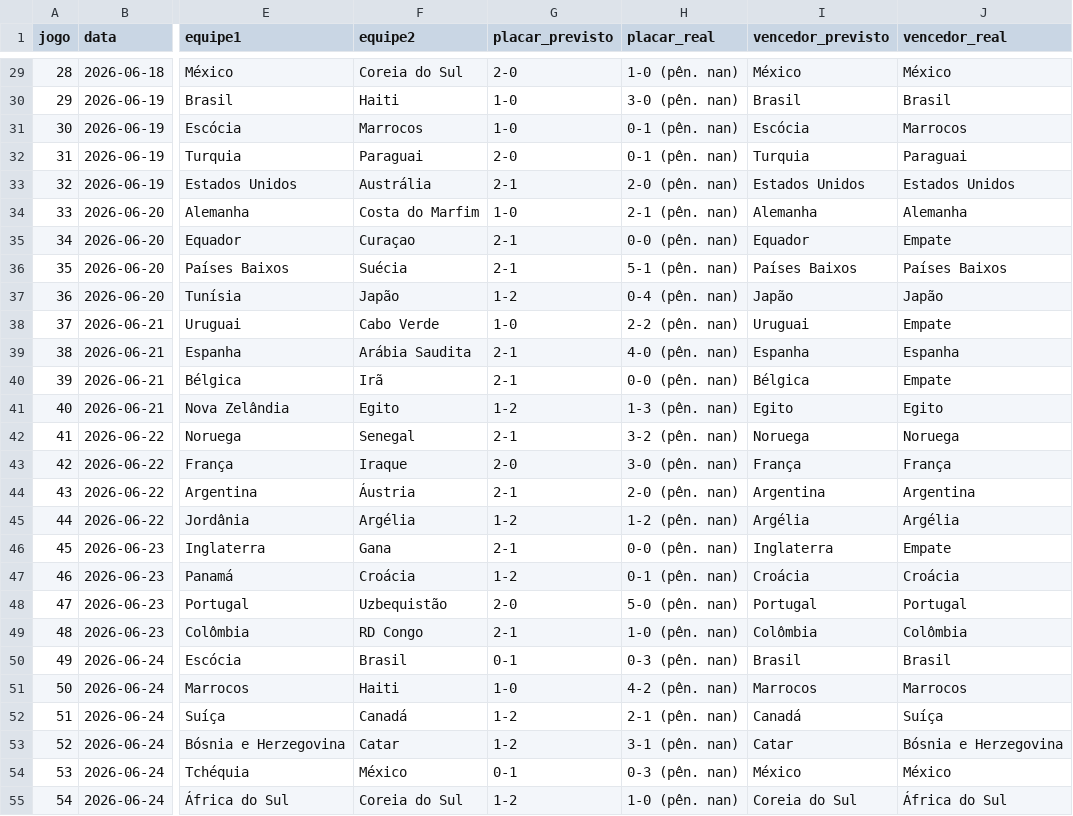
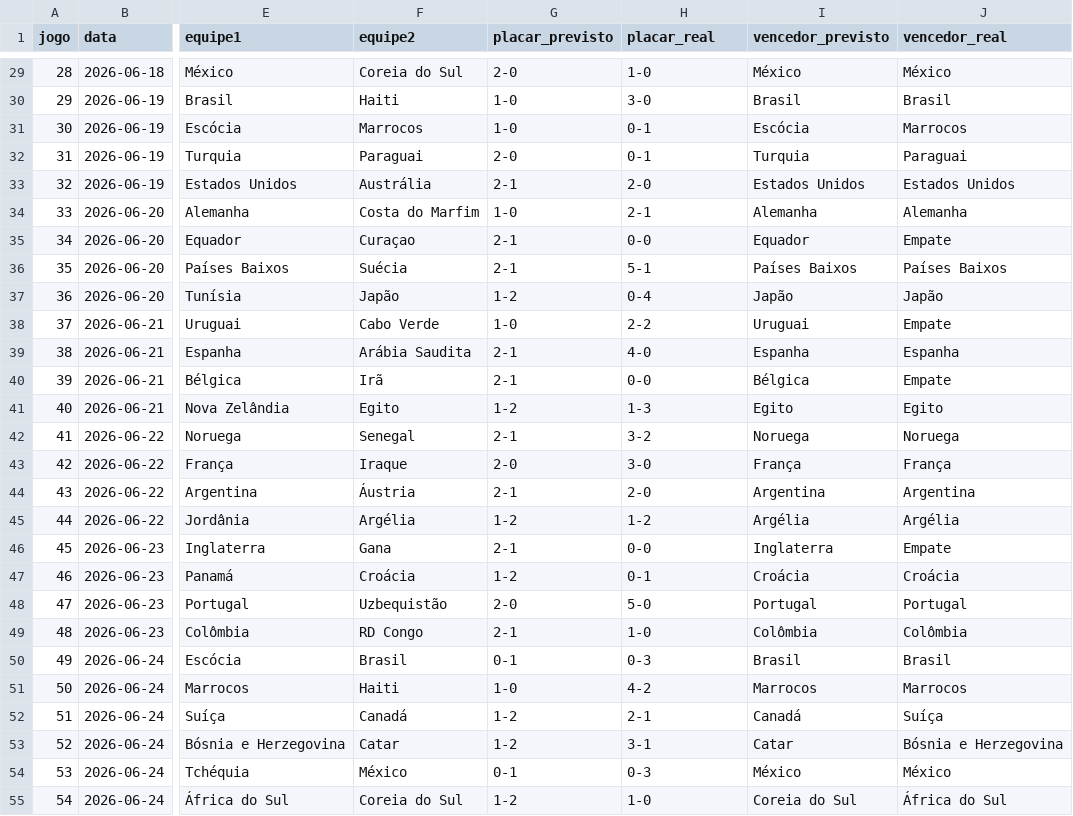
Before and after one commit to Lguirelli/tabela-copa, a CSV file: data/modelo_diario/validacao_dia_a_dia.csv, drawn as a sheet; only a part is shown, gaps mark what is left out; the diff covers the shown part only; the diff names each change by its address in the sheet, - before the commit and + after, or states it on an @@ line.

```diff
--- a/data/modelo_diario/validacao_dia_a_dia.csv
+++ b/data/modelo_diario/validacao_dia_a_dia.csv
-H29 (placar_real): 1-0 (pên. nan)
+H29 (placar_real): 1-0
-H30 (placar_real): 3-0 (pên. nan)
+H30 (placar_real): 3-0
-H31:H32 (placar_real): 0-1 (pên. nan)
+H31:H32 (placar_real): 0-1
-H33 (placar_real): 2-0 (pên. nan)
+H33 (placar_real): 2-0
-H34 (placar_real): 2-1 (pên. nan)
+H34 (placar_real): 2-1
-H35 (placar_real): 0-0 (pên. nan)
+H35 (placar_real): 0-0
-H36 (placar_real): 5-1 (pên. nan)
+H36 (placar_real): 5-1
-H37 (placar_real): 0-4 (pên. nan)
+H37 (placar_real): 0-4
-H38 (placar_real): 2-2 (pên. nan)
+H38 (placar_real): 2-2
-H39 (placar_real): 4-0 (pên. nan)
+H39 (placar_real): 4-0
-H40 (placar_real): 0-0 (pên. nan)
+H40 (placar_real): 0-0
-H41 (placar_real): 1-3 (pên. nan)
+H41 (placar_real): 1-3
-H42 (placar_real): 3-2 (pên. nan)
+H42 (placar_real): 3-2
-H43 (placar_real): 3-0 (pên. nan)
+H43 (placar_real): 3-0
-H44 (placar_real): 2-0 (pên. nan)
+H44 (placar_real): 2-0
-H45 (placar_real): 1-2 (pên. nan)
+H45 (placar_real): 1-2
-H46 (placar_real): 0-0 (pên. nan)
+H46 (placar_real): 0-0
-H47 (placar_real): 0-1 (pên. nan)
+H47 (placar_real): 0-1
-H48 (placar_real): 5-0 (pên. nan)
+H48 (placar_real): 5-0
-H49 (placar_real): 1-0 (pên. nan)
+H49 (placar_real): 1-0
-H50 (placar_real): 0-3 (pên. nan)
+H50 (placar_real): 0-3
-H51 (placar_real): 4-2 (pên. nan)
+H51 (placar_real): 4-2
-H52 (placar_real): 2-1 (pên. nan)
+H52 (placar_real): 2-1
-H53 (placar_real): 3-1 (pên. nan)
+H53 (placar_real): 3-1
-H54 (placar_real): 0-3 (pên. nan)
+H54 (placar_real): 0-3
-H55 (placar_real): 1-0 (pên. nan)
+H55 (placar_real): 1-0
```
Also changed, not shown: 2 added rows and 58 edited cells elsewhere in this file, data/rede_neural/dataset_treinamento_rede_neural.csv, data/rede_neural/historico_treinamento.csv, 23 other files.
